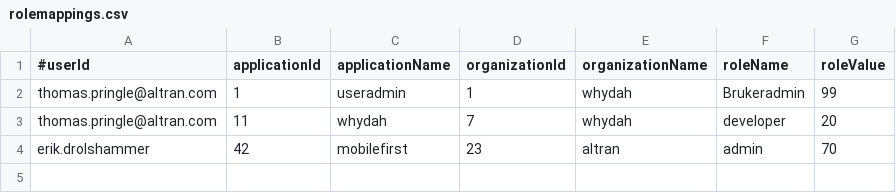
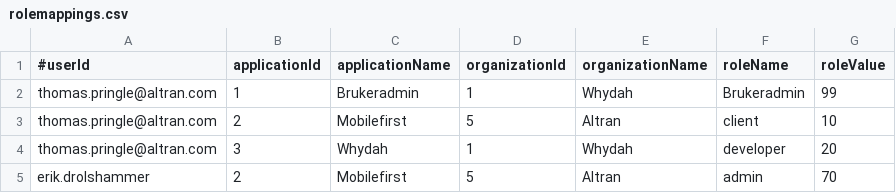
Before and after one commit to altran/Whydah-UserIdentityBackend, a CSV file: src/main/resources/rolemappings.csv, drawn as a sheet.

Commit message:
Added Applications and Organizations to .csv-files

```diff
--- a/src/main/resources/rolemappings.csv
+++ b/src/main/resources/rolemappings.csv
@@ -1,4 +1,5 @@
 #userId, applicationId, applicationName, organizationId, organizationName, roleName, roleValue
-thomas.pringle@altran.com, 1, useradmin, 1, whydah, Brukeradmin, 99
-thomas.pringle@altran.com, 11, whydah, 7, whydah, developer, 20
-erik.drolshammer, 42, mobilefirst, 23, altran, admin, 70
+thomas.pringle@altran.com, 1, Brukeradmin, 1, Whydah, Brukeradmin, 99
+thomas.pringle@altran.com, 2, Mobilefirst, 5, Altran, client, 10
+thomas.pringle@altran.com, 3, Whydah, 1, Whydah, developer, 20
+erik.drolshammer, 2, Mobilefirst, 5, Altran, admin, 70
```
Also changed, not shown: 7 other files.
